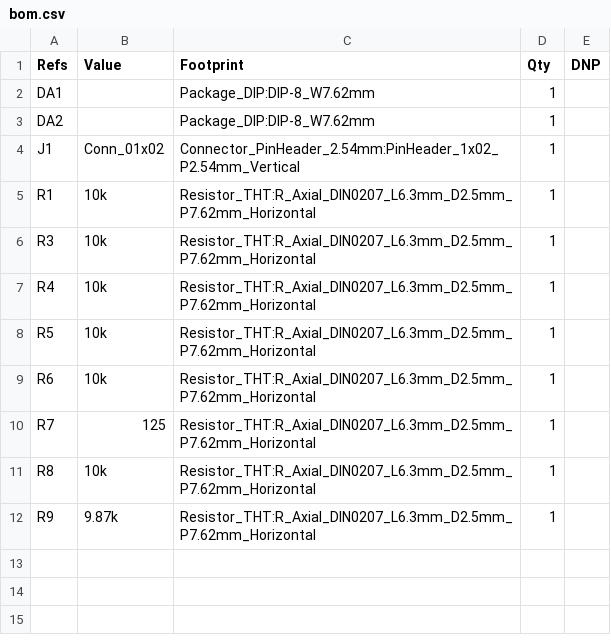
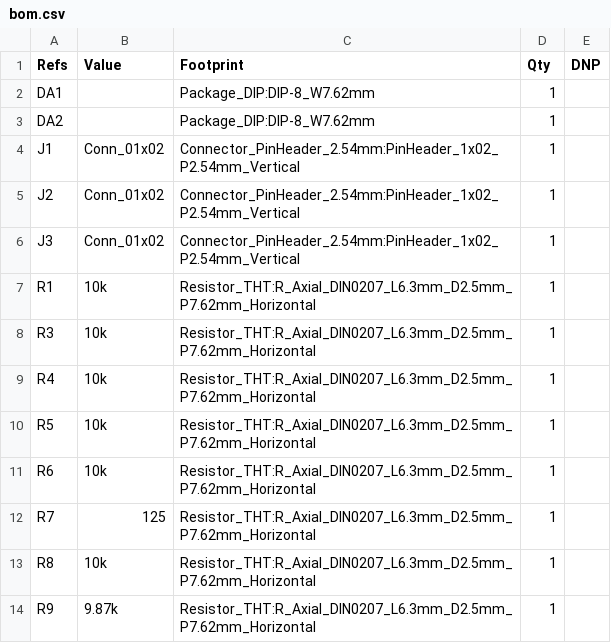
Before and after one commit to khusnutdinovanina-del/howland-current-source, a CSV file: output/bom.csv, drawn as a sheet.

```diff
--- a/output/bom.csv
+++ b/output/bom.csv
@@ -4,2 +4,4 @@
 "J1","Conn_01x02","Connector_PinHeader_2.54mm:PinHeader_1x02_P2.54mm_Vertical","1",""
+"J2","Conn_01x02","Connector_PinHeader_2.54mm:PinHeader_1x02_P2.54mm_Vertical","1",""
+"J3","Conn_01x02","Connector_PinHeader_2.54mm:PinHeader_1x02_P2.54mm_Vertical","1",""
 "R1","10k","Resistor_THT:R_Axial_DIN0207_L6.3mm_D2.5mm_P7.62mm_Horizontal","1",""
```
Also changed, not shown: 29 other files.
